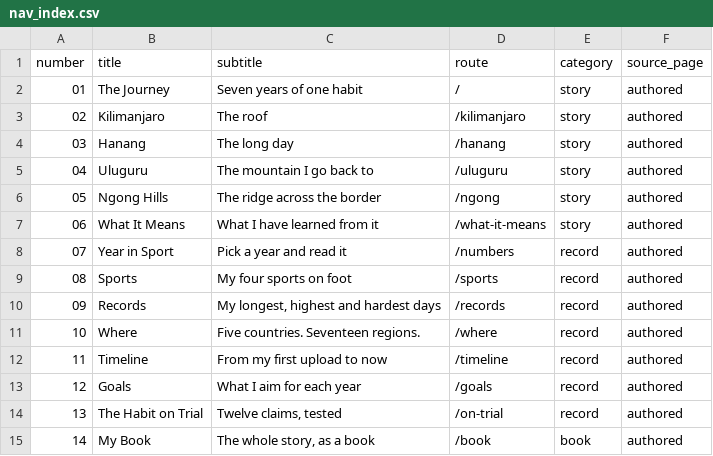
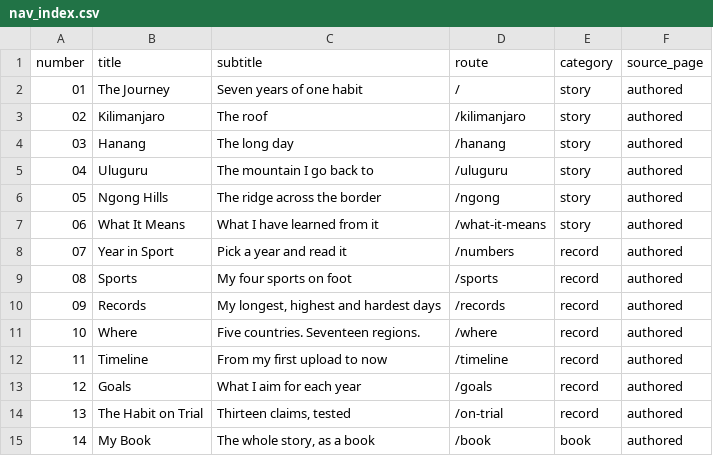
Before and after one commit to hpgerald/my-strava-journey, a CSV file: public/data/nav_index.csv, drawn as a sheet.

```diff
--- a/public/data/nav_index.csv
+++ b/public/data/nav_index.csv
@@ -13,3 +13,3 @@ number,title,subtitle,route,category,source_page
 12,Goals,What I aim for each year,/goals,record,authored
-13,The Habit on Trial,"Twelve claims, tested",/on-trial,record,authored
+13,The Habit on Trial,"Thirteen claims, tested",/on-trial,record,authored
 14,My Book,"The whole story, as a book",/book,book,authored
```
Also changed, not shown: 22 other files.
